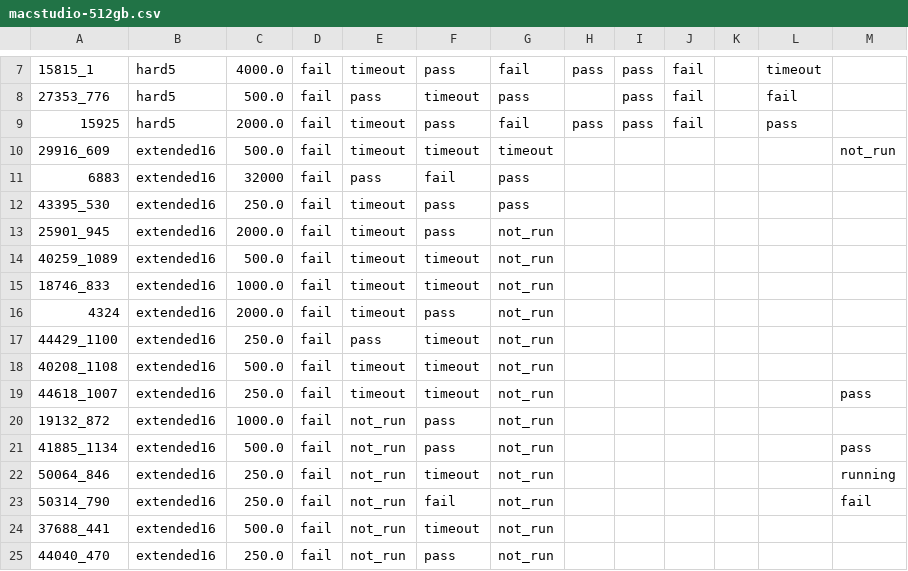
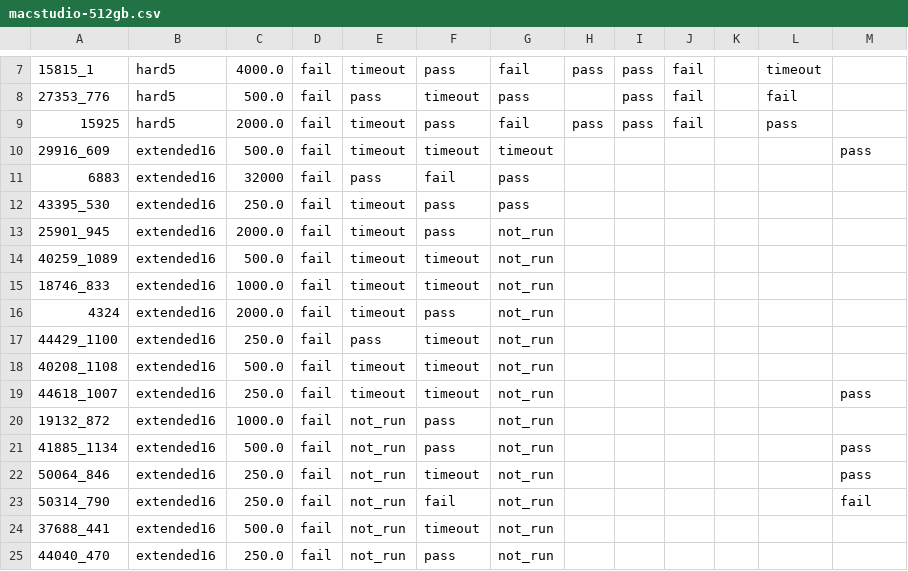
Before and after one commit to 01554/swelancer-local-subset-evals, a CSV file: results/macstudio-512gb.csv, drawn as a sheet; only a part is shown, gaps mark what is left out; the diff names each change by its address in the sheet, - before the commit and + after, or states it on an @@ line.

```diff
--- a/results/macstudio-512gb.csv
+++ b/results/macstudio-512gb.csv
-M10: not_run
+M10: pass
-M22: running
+M22: pass
```
Also changed, not shown: results/columns.csv, 1 other file.
